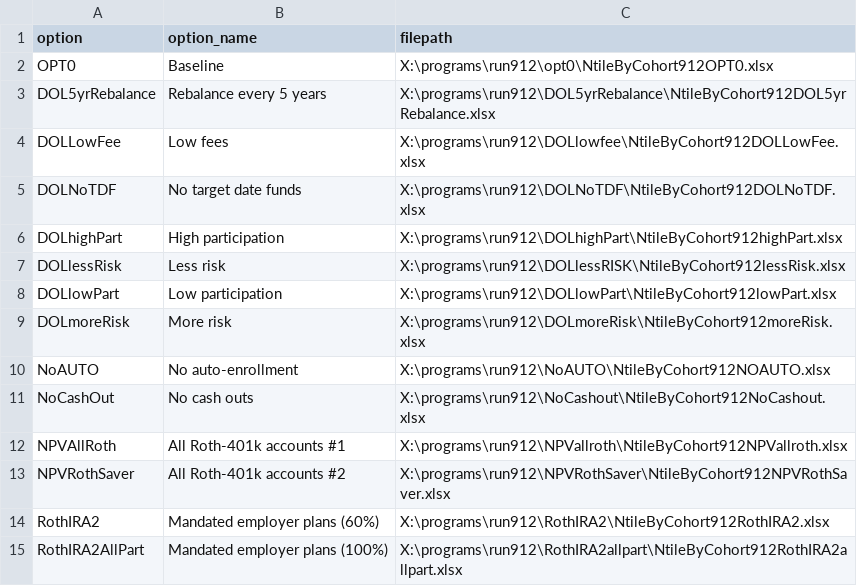
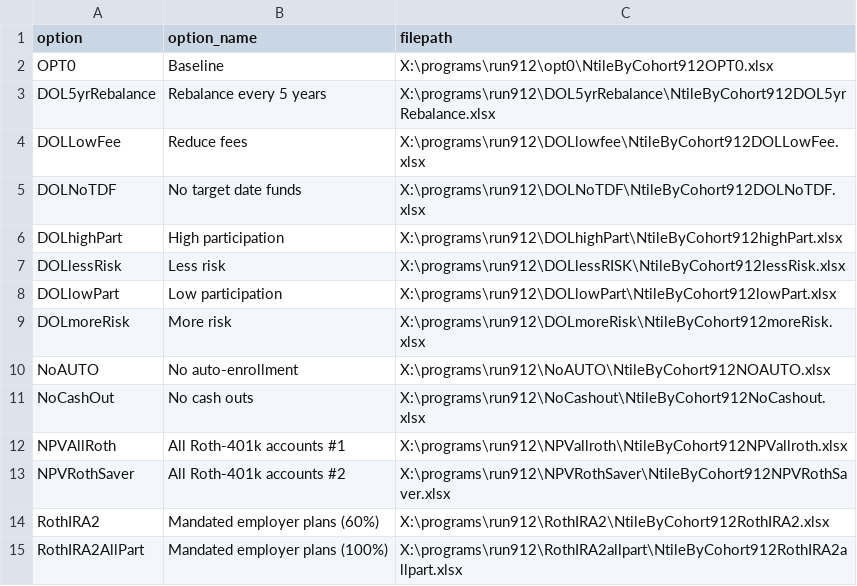
Before and after one commit to UrbanInstitute/dynasim-shiny5, a CSV file: options-guide.csv, drawn as a sheet.

Commit message:
Break into four datasets and spread percentiles.

```diff
--- a/options-guide.csv
+++ b/options-guide.csv
@@ -3,3 +3,3 @@ OPT0,Baseline,X:\programs\run912\opt0\NtileByCohort912OPT0.xlsx
 DOL5yrRebalance,Rebalance every 5 years,X:\programs\run912\DOL5yrRebalance\NtileByCohort912DOL5yrRebalance.xlsx
-DOLLowFee,Low fees,X:\programs\run912\DOLlowfee\NtileByCohort912DOLLowFee.xlsx
+DOLLowFee,Reduce fees,X:\programs\run912\DOLlowfee\NtileByCohort912DOLLowFee.xlsx
 DOLNoTDF,No target date funds,X:\programs\run912\DOLNoTDF\NtileByCohort912DOLNoTDF.xlsx
```
Also changed, not shown: 7 other files.
